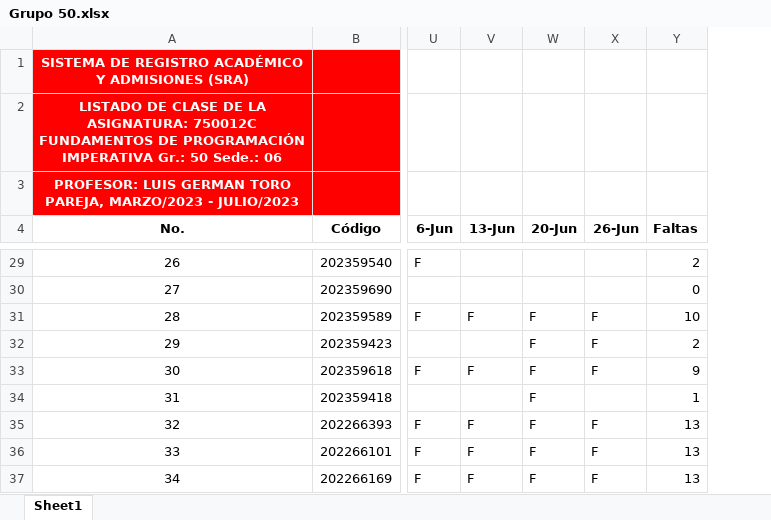
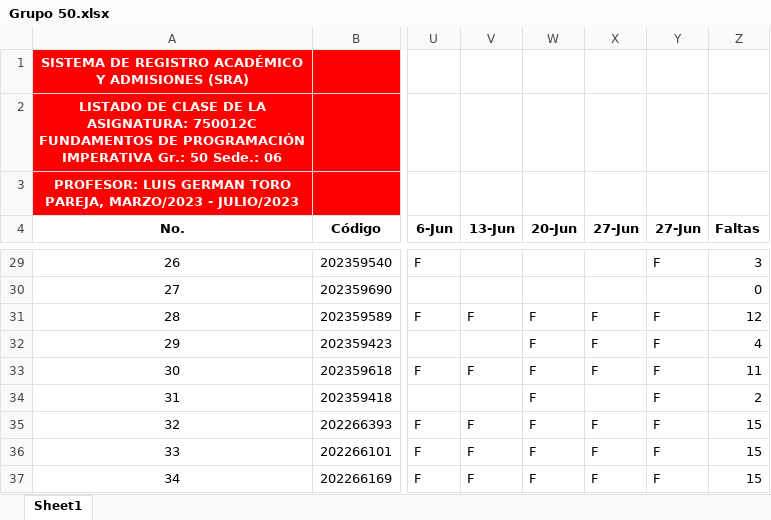
Before and after one commit to AlejandroSierraUV26/Programacion_Imperactiva_Monitorias, an Excel workbook: Asistencia/Grupo 50.xlsx, sheet Sheet1, drawn as a sheet; only a part is shown, gaps mark what is left out; values as stored, in another font and other column widths than the file's, no borders; conditional formats not drawn; addresses are those after the commit; the diff covers the shown part only; the diff names each change by its address in the sheet, - before the commit and + after, or states it on an @@ line.

```diff
--- a/Asistencia/Grupo 50.xlsx (sheet Sheet1)
+++ b/Asistencia/Grupo 50.xlsx (sheet Sheet1)
+column Y (27-Jun), rows 29-37: F |  | F | F | F | F | F | F | F
-X4: 26-Jun
+X4: 27-Jun
-Z29 (Faltas): 2
+Z29 (Faltas): 3
-Z31 (Faltas): 10
+Z31 (Faltas): 12
-Z32 (Faltas): 2
+Z32 (Faltas): 4
-Z33 (Faltas): 9
+Z33 (Faltas): 11
-Z34 (Faltas): 1
+Z34 (Faltas): 2
-Z35:Z37 (Faltas): 13
+Z35:Z37 (Faltas): 15
```
Also changed, not shown: 19 edited cells elsewhere in this sheet, formulas that keep their value, Asistencia/Grupo 51.xlsx, 46 other files.
